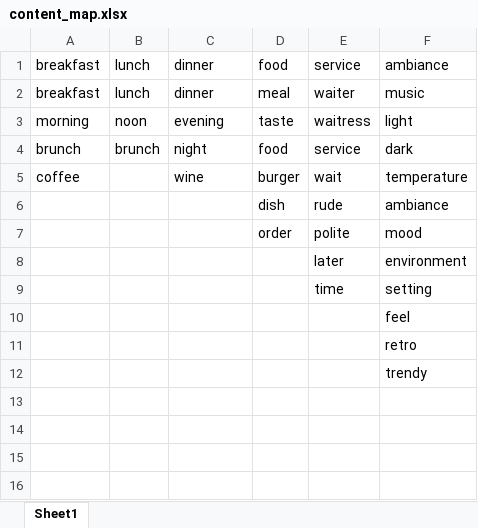
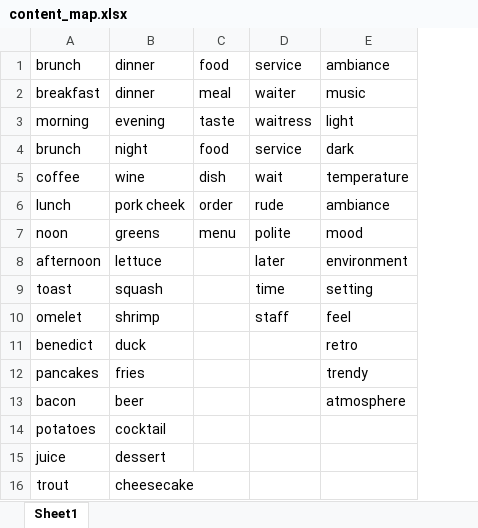
Before and after one commit to dylstockard/Ascend, an Excel workbook: content_map.xlsx, sheet Sheet1, drawn as a sheet; values as stored, in another font and other column widths than the file's, no borders; charts and pictures not drawn; removed rows and columns are numbered as before the commit, all else as after; the diff names each change by its address in the sheet, - before the commit and + after, or states it on an @@ line.

```diff
--- a/content_map.xlsx (sheet Sheet1)
+++ b/content_map.xlsx (sheet Sheet1)
-column B, rows 1-4: lunch | lunch | noon | brunch
-A1: breakfast
+A1: brunch
-C5: burger
+C5: dish
-row 6:  |  |  | dish | rude | ambiance
-row 7:  |  |  | order | polite | mood
-row 8:  |  |  |  | later | environment
-row 9:  |  |  |  | time | setting
-row 10:  |  |  |  |  | feel
-row 11:  |  |  |  |  | retro
-row 12:  |  |  |  |  | trendy
+row 6: lunch | pork cheek | order | rude | ambiance
+row 7: noon | greens | menu | polite | mood
+row 8: afternoon | lettuce |  | later | environment
+row 9: toast | squash |  | time | setting
+row 10: omelet | shrimp |  | staff | feel
+row 11: benedict | duck |  |  | retro
+row 12: pancakes | fries |  |  | trendy
+row 13: bacon | beer |  |  | atmosphere
+row 14: potatoes | cocktail
+row 15: juice | dessert
+row 16: trout | cheesecake
```
Also changed, not shown: charts or pictures, 4 other files.
